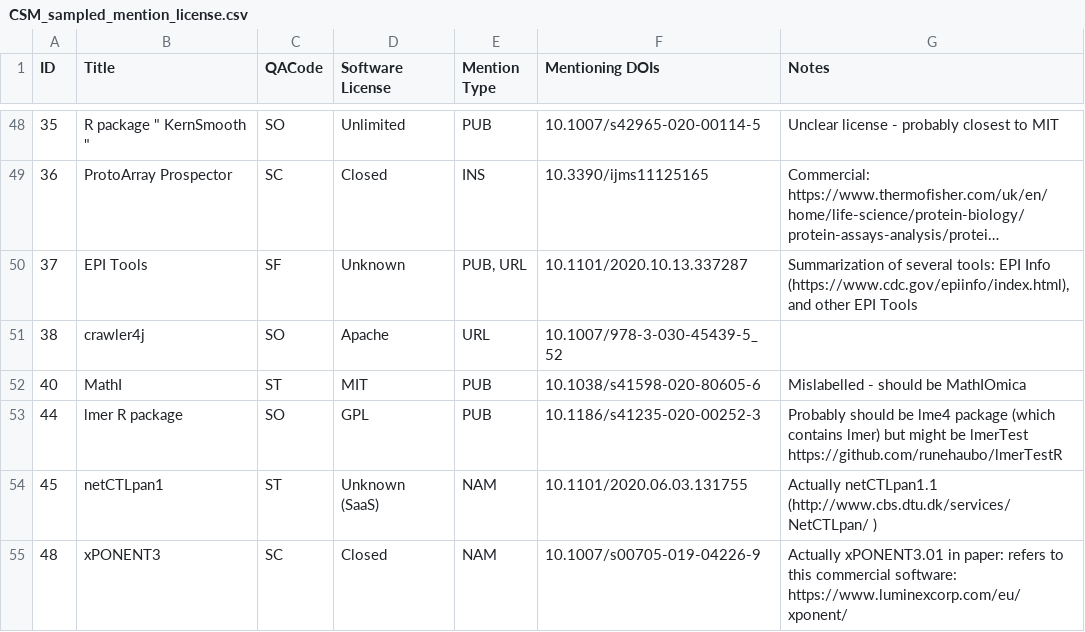
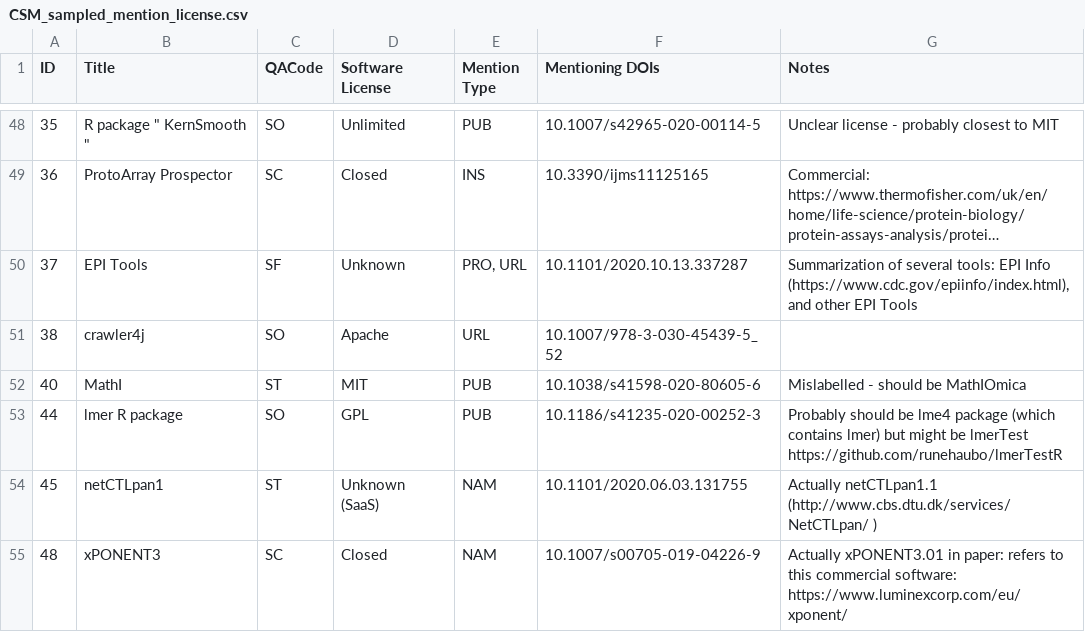
Before and after one commit to softwaresaved/habeas-corpus, a CSV file: data/license_study/CSM_sampled_mention_license.csv, drawn as a sheet; only a part is shown, gaps mark what is left out; long unchanged cells end in …; the diff names each change by its address in the sheet, - before the commit and + after, or states it on an @@ line.

Commit message:
Fix EPI Tools mention type

```diff
--- a/data/license_study/CSM_sampled_mention_license.csv
+++ b/data/license_study/CSM_sampled_mention_license.csv
-E50 (Mention Type): PUB, URL
+E50 (Mention Type): PRO, URL
```
